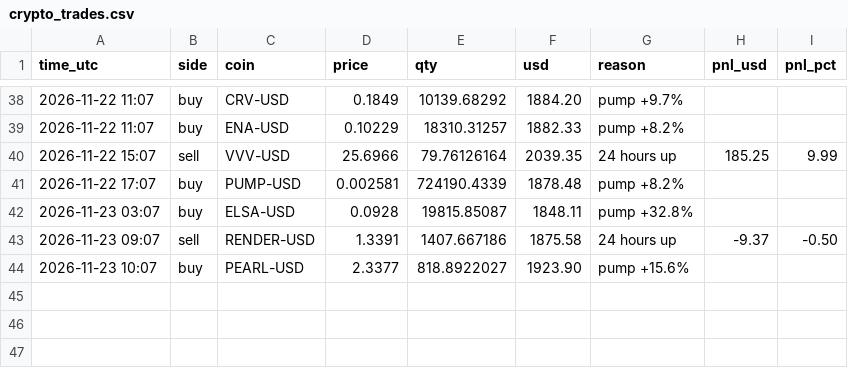
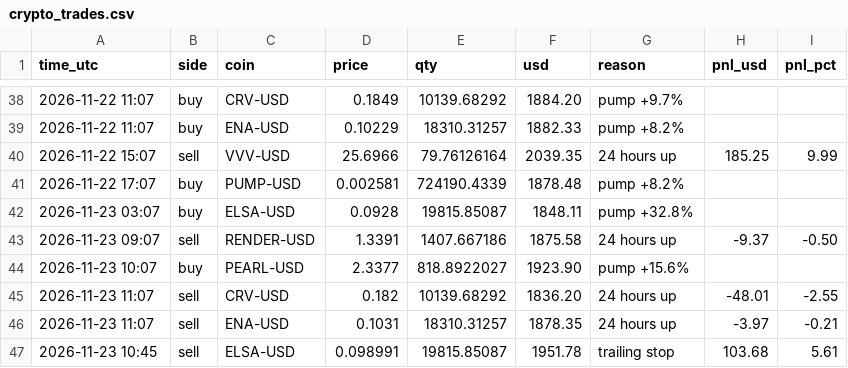
Before and after one commit to Tuvshee555/ai-trader, a CSV file: trader/engine/crypto_trades.csv, drawn as a sheet; only a part is shown, gaps mark what is left out; the diff names each change by its address in the sheet, - before the commit and + after, or states it on an @@ line.

```diff
--- a/trader/engine/crypto_trades.csv
+++ b/trader/engine/crypto_trades.csv
+row 45: 2026-11-23 11:07 | sell | CRV-USD | 0.182 | 10139.68292 | 1836.20 | 24 hours up | -48.01 | -2.55
+row 46: 2026-11-23 11:07 | sell | ENA-USD | 0.1031 | 18310.31257 | 1878.35 | 24 hours up | -3.97 | -0.21
+row 47: 2026-11-23 10:45 | sell | ELSA-USD | 0.098991 | 19815.85087 | 1951.78 | trailing stop | 103.68 | 5.61
```
Also changed, not shown: trader/engine/crypto_alive_trades.csv, 3 other files.
